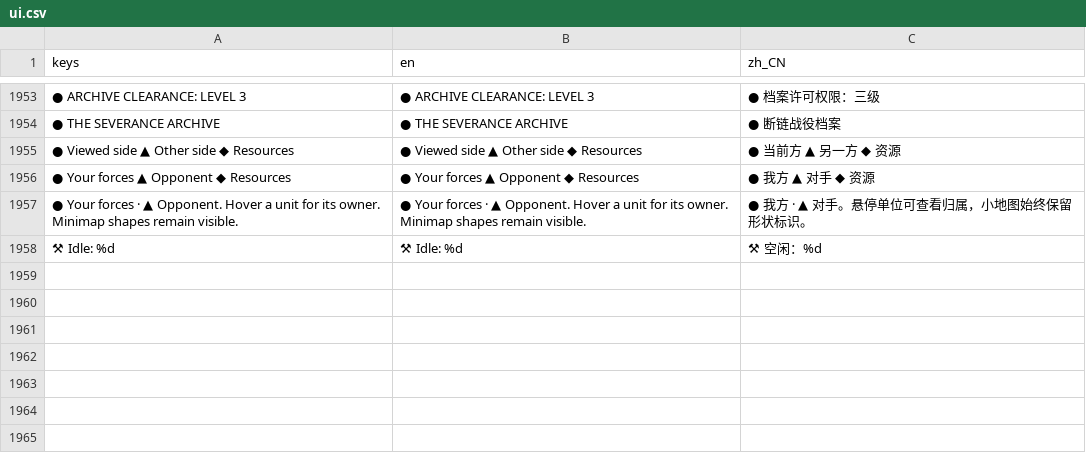
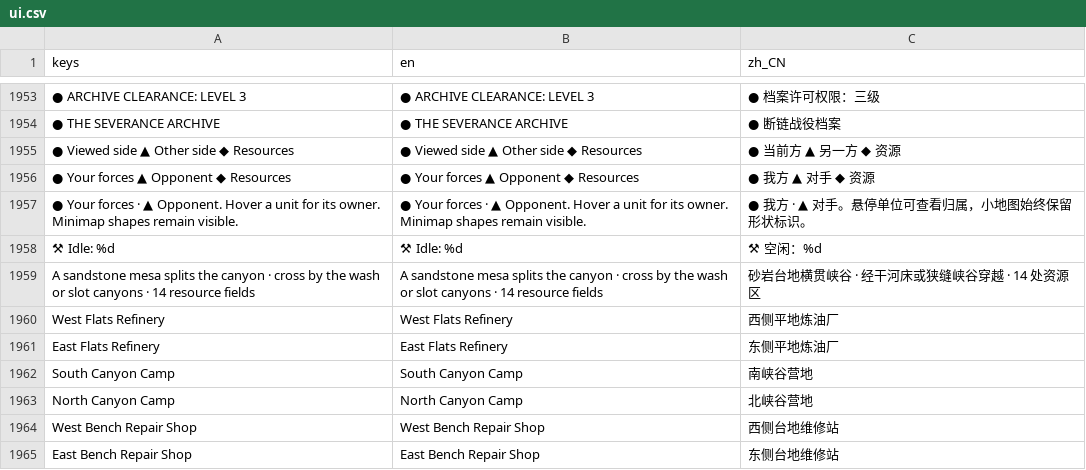
Before and after one commit to natelindev/command-horizon, a CSV file: assets/translations/ui.csv, drawn as a sheet; only a part is shown, gaps mark what is left out; the diff names each change by its address in the sheet, - before the commit and + after, or states it on an @@ line.

Commit message:
Offer the new Redrock Divide in skirmish
Redrock Divide replaces the catalog version in the picker with a localized
description and a real terrain preview (AuthoredMapPreview); authored maps
drive atmosphere and ambient audio by biome. Mesa ends that no route reaches
are now marked unwalkable instead of leaving navigation islands; tier edges
on the map boundary stay straight. Pools are rounded and rock-lined, forest
litter is broken up, map-edge control marks no longer smear into the
backdrop, and kit shrubs, talus and boulders use lighter geometry (about
1.1M primitives, 1.6k draw calls, 11-13 ms frames in the benchmark).

MapPlayabilityRegression now measures authored maps at ground height and
skips deliberately unwalkable ground; the frame benchmark takes a map and
reports draw calls. Re-baking previews also fixes the stale Desert Frontier
preview that failed MapPreviewRegression.

```diff
--- a/assets/translations/ui.csv
+++ b/assets/translations/ui.csv
+row 1959: A sandstone mesa splits the canyon · cross by the wash or slot canyons · 14 resource fields | A sandstone mesa splits the canyon · cross by the wash or slot canyons · 14 resource fields | 砂岩台地横贯峡谷 · 经干河床或狭缝峡谷穿越 · 14 处资源区
+row 1960: West Flats Refinery | West Flats Refinery | 西侧平地炼油厂
+row 1961: East Flats Refinery | East Flats Refinery | 东侧平地炼油厂
+row 1962: South Canyon Camp | South Canyon Camp | 南峡谷营地
+row 1963: North Canyon Camp | North Canyon Camp | 北峡谷营地
+row 1964: West Bench Repair Shop | West Bench Repair Shop | 西侧台地维修站
+row 1965: East Bench Repair Shop | East Bench Repair Shop | 东侧台地维修站
```
Also changed, not shown: 26 other files.
